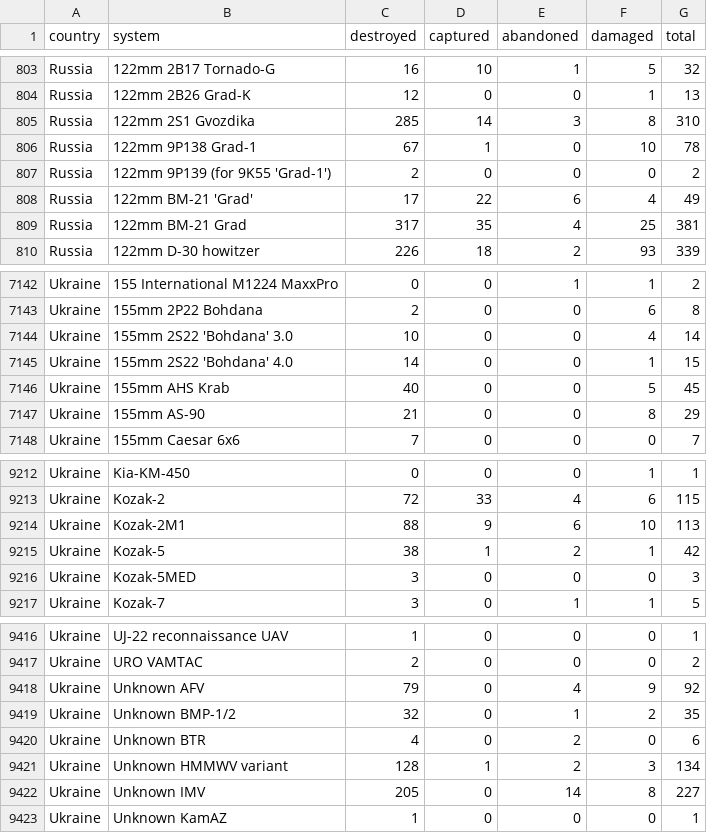
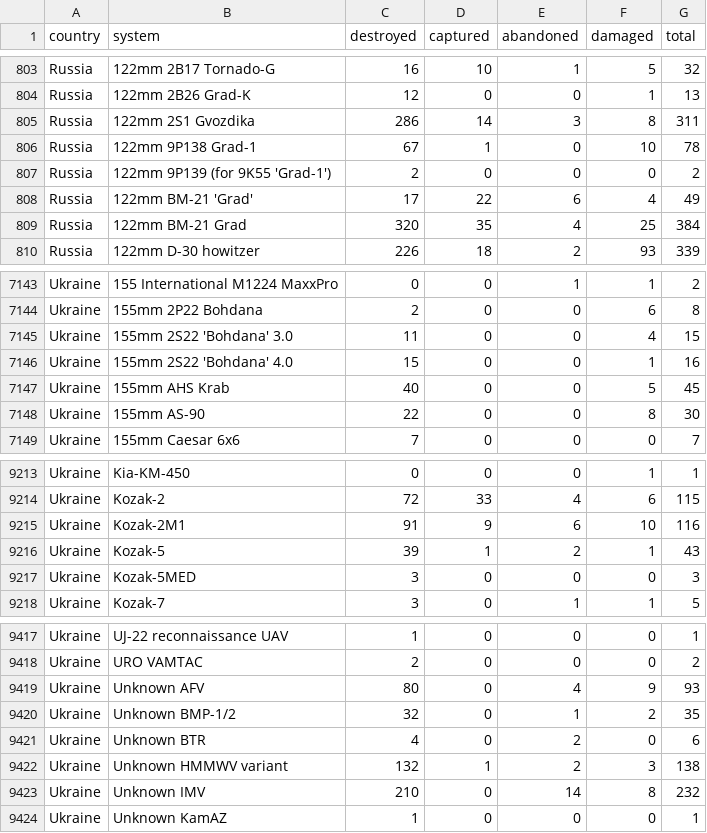
Before and after one commit to KuleRucket/scrape_oryx, a CSV file: outputfiles/totals_by_system_wide.csv, drawn as a sheet; only a part is shown, gaps mark what is left out; the diff covers the shown part only.

```diff
--- a/outputfiles/totals_by_system_wide.csv
+++ b/outputfiles/totals_by_system_wide.csv
@@ -804,3 +804,3 @@ Russia,122mm 2B17 Tornado-G,16,10,1,5,32
 Russia,122mm 2B26 Grad-K,12,0,0,1,13
-Russia,122mm 2S1 Gvozdika,285,14,3,8,310
+Russia,122mm 2S1 Gvozdika,286,14,3,8,311
 Russia,122mm 9P138 Grad-1,67,1,0,10,78
@@ -808,3 +808,3 @@ Russia,122mm 9P139 (for 9K55 'Grad-1'),2,0,0,0,2
 Russia,122mm BM-21 'Grad',17,22,6,4,49
-Russia,122mm BM-21 Grad,317,35,4,25,381
+Russia,122mm BM-21 Grad,320,35,4,25,384
 Russia,122mm D-30 howitzer,226,18,2,93,339
@@ -7143,6 +7144,6 @@ Ukraine,155 International M1224 MaxxPro,0,0,1,1,2
 Ukraine,155mm 2P22 Bohdana,2,0,0,6,8
-Ukraine,155mm 2S22 'Bohdana' 3.0,10,0,0,4,14
-Ukraine,155mm 2S22 'Bohdana' 4.0,14,0,0,1,15
+Ukraine,155mm 2S22 'Bohdana' 3.0,11,0,0,4,15
+Ukraine,155mm 2S22 'Bohdana' 4.0,15,0,0,1,16
 Ukraine,155mm AHS Krab,40,0,0,5,45
-Ukraine,155mm AS-90,21,0,0,8,29
+Ukraine,155mm AS-90,22,0,0,8,30
 Ukraine,155mm Caesar 6x6,7,0,0,0,7
@@ -9213,4 +9214,4 @@ Ukraine,Kia-KM-450,0,0,0,1,1
 Ukraine,Kozak-2,72,33,4,6,115
-Ukraine,Kozak-2M1,88,9,6,10,113
-Ukraine,Kozak-5,38,1,2,1,42
+Ukraine,Kozak-2M1,91,9,6,10,116
+Ukraine,Kozak-5,39,1,2,1,43
 Ukraine,Kozak-5MED,3,0,0,0,3
@@ -9417,7 +9418,7 @@ Ukraine,UJ-22 reconnaissance UAV,1,0,0,0,1
 Ukraine,URO VAMTAC,2,0,0,0,2
-Ukraine,Unknown AFV,79,0,4,9,92
+Ukraine,Unknown AFV,80,0,4,9,93
 Ukraine,Unknown BMP-1/2,32,0,1,2,35
 Ukraine,Unknown BTR,4,0,2,0,6
-Ukraine,Unknown HMMWV variant,128,1,2,3,134
-Ukraine,Unknown IMV,205,0,14,8,227
+Ukraine,Unknown HMMWV variant,132,1,2,3,138
+Ukraine,Unknown IMV,210,0,14,8,232
 Ukraine,Unknown KamAZ,1,0,0,0,1
```
Also changed, not shown: 1 added row and 75 edited cells elsewhere in this file, inputfiles/daily_count_baseline.csv, outputfiles/daily_count.csv, 3 other files.
